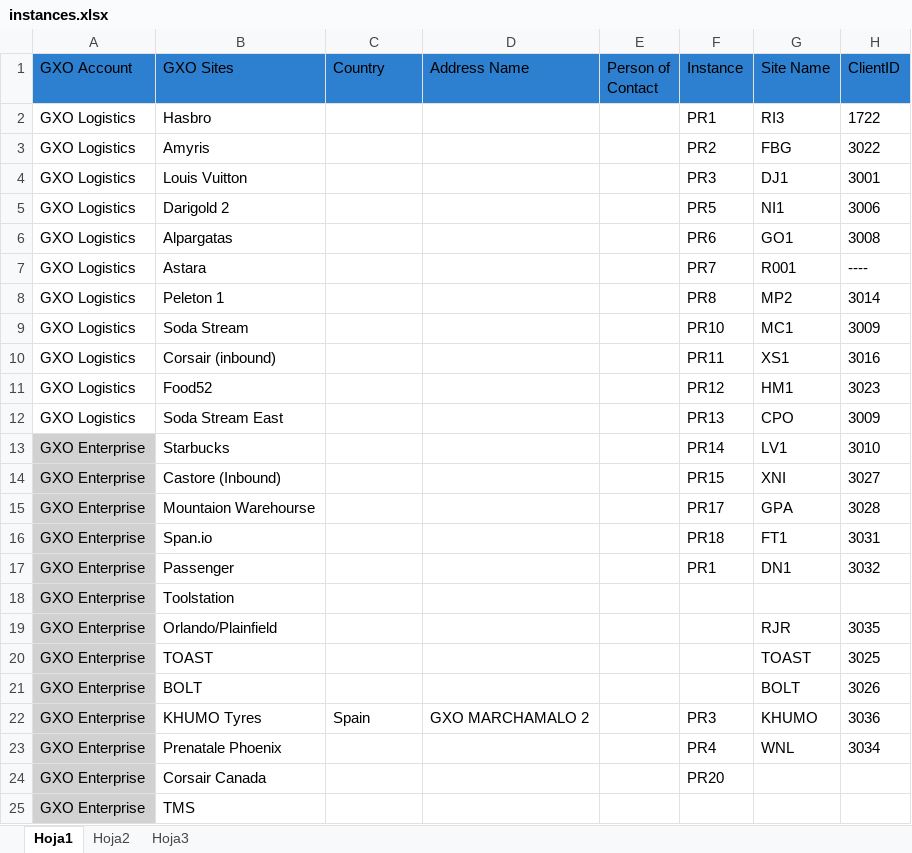
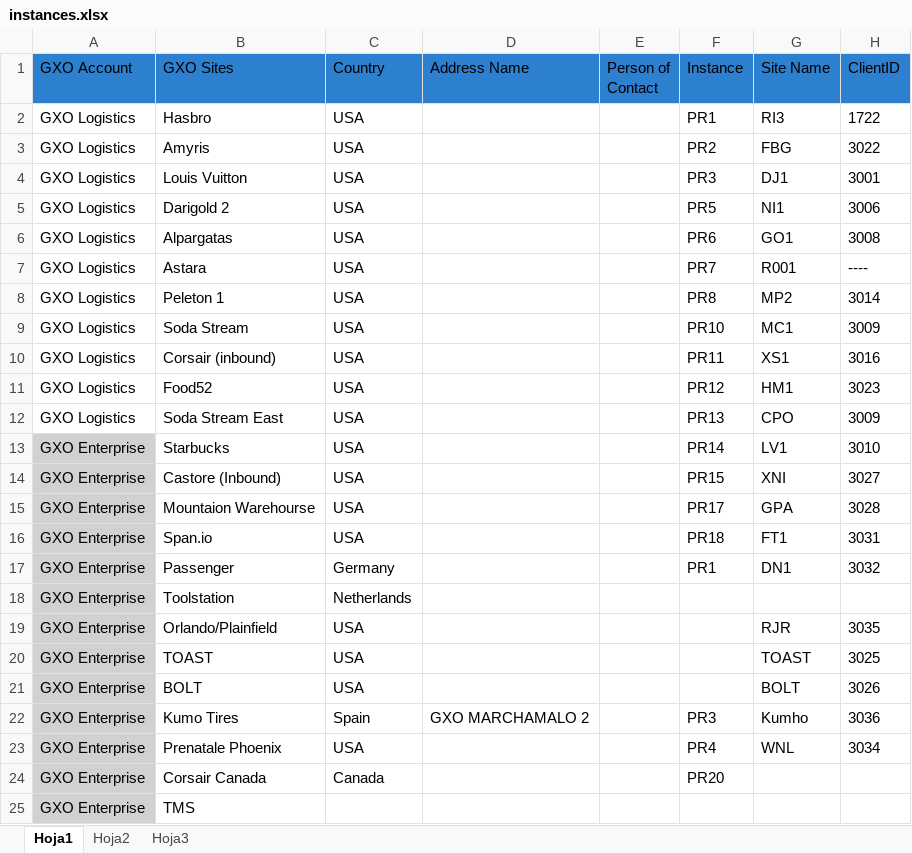
Before and after one commit to xavierpvgxo/instances-manager, an Excel workbook: data/instances.xlsx, sheet Hoja1, drawn as a sheet; only a part is shown; values as stored, in another font and other column widths than the file's, no borders; the diff names each change by its address in the sheet, - before the commit and + after, or states it on an @@ line.

```diff
--- a/data/instances.xlsx (sheet Hoja1)
+++ b/data/instances.xlsx (sheet Hoja1)
-C2:C16 (Country): (empty)
+C2:C16 (Country): USA
-C17 (Country): (empty)
+C17 (Country): Germany
-C18 (Country): (empty)
+C18 (Country): Netherlands
-C19:C21 (Country): (empty)
+C19:C21 (Country): USA
-B22 (GXO Sites): KHUMO Tyres
+B22 (GXO Sites): Kumo Tires
-G22 (Site Name): KHUMO
+G22 (Site Name): Kumho
-C23 (Country): (empty)
+C23 (Country): USA
-C24 (Country): (empty)
+C24 (Country): Canada
```
Also changed, not shown: 3 other files.
